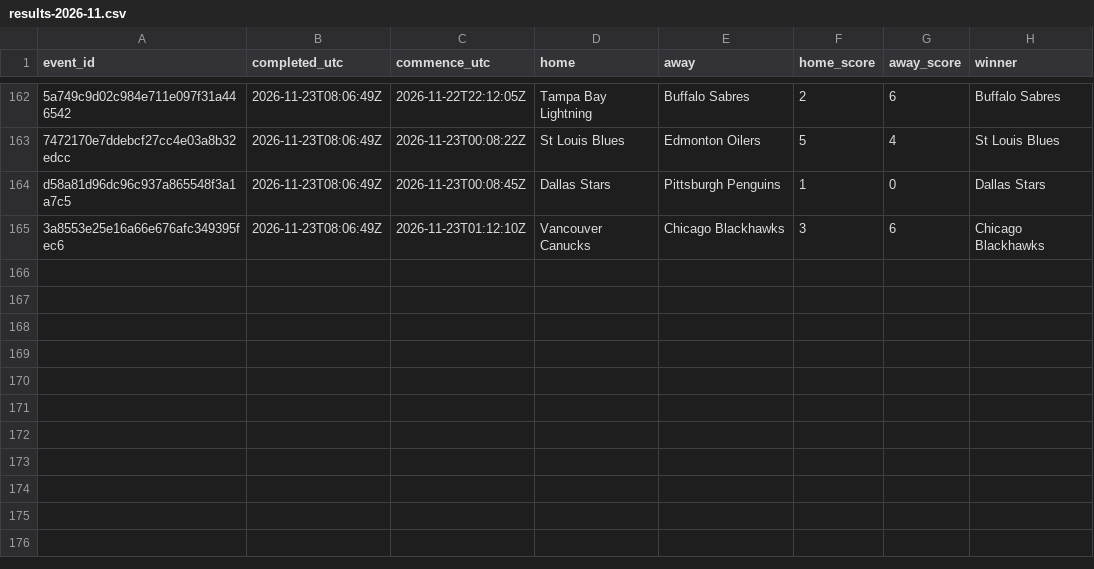
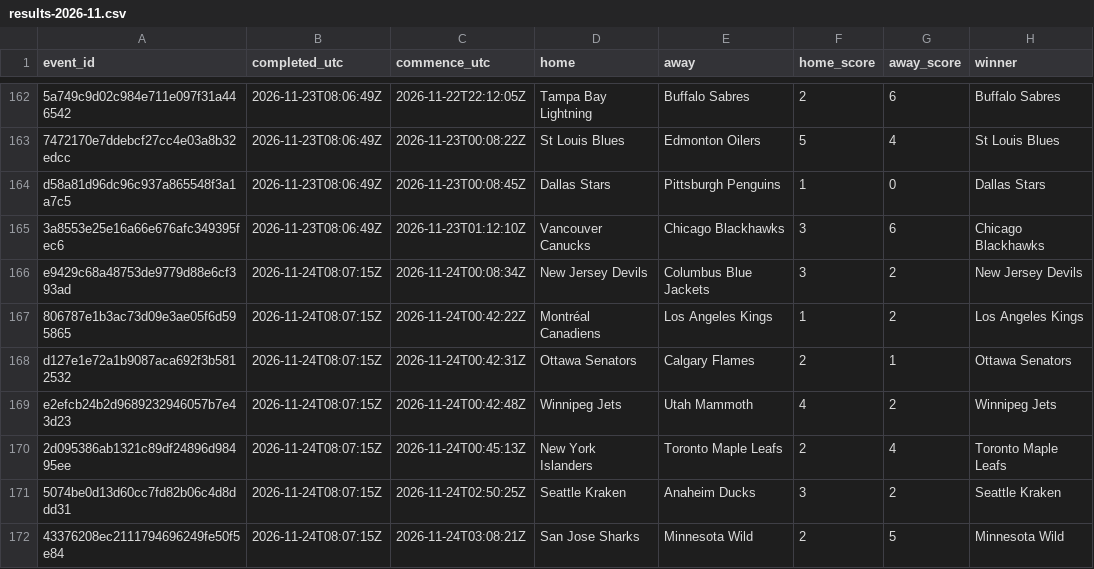
Before and after one commit to felix1975men-cpu/odds-monitor, a CSV file: data/nhl/results-2026-11.csv, drawn as a sheet; only a part is shown, gaps mark what is left out; the diff names each change by its address in the sheet, - before the commit and + after, or states it on an @@ line.

Commit message:
nhl results 2026-11-24

```diff
--- a/data/nhl/results-2026-11.csv
+++ b/data/nhl/results-2026-11.csv
+row 166: e9429c68a48753de9779d88e6cf393ad | 2026-11-24T08:07:15Z | 2026-11-24T00:08:34Z | New Jersey Devils | Columbus Blue Jackets | 3 | 2 | New Jersey Devils
+row 167: 806787e1b3ac73d09e3ae05f6d595865 | 2026-11-24T08:07:15Z | 2026-11-24T00:42:22Z | Montréal Canadiens | Los Angeles Kings | 1 | 2 | Los Angeles Kings
+row 168: d127e1e72a1b9087aca692f3b5812532 | 2026-11-24T08:07:15Z | 2026-11-24T00:42:31Z | Ottawa Senators | Calgary Flames | 2 | 1 | Ottawa Senators
+row 169: e2efcb24b2d9689232946057b7e43d23 | 2026-11-24T08:07:15Z | 2026-11-24T00:42:48Z | Winnipeg Jets | Utah Mammoth | 4 | 2 | Winnipeg Jets
+row 170: 2d095386ab1321c89df24896d98495ee | 2026-11-24T08:07:15Z | 2026-11-24T00:45:13Z | New York Islanders | Toronto Maple Leafs | 2 | 4 | Toronto Maple Leafs
+row 171: 5074be0d13d60cc7fd82b06c4d8ddd31 | 2026-11-24T08:07:15Z | 2026-11-24T02:50:25Z | Seattle Kraken | Anaheim Ducks | 3 | 2 | Seattle Kraken
+row 172: 43376208ec2111794696249fe50f5e84 | 2026-11-24T08:07:15Z | 2026-11-24T03:08:21Z | San Jose Sharks | Minnesota Wild | 2 | 5 | Minnesota Wild
```
